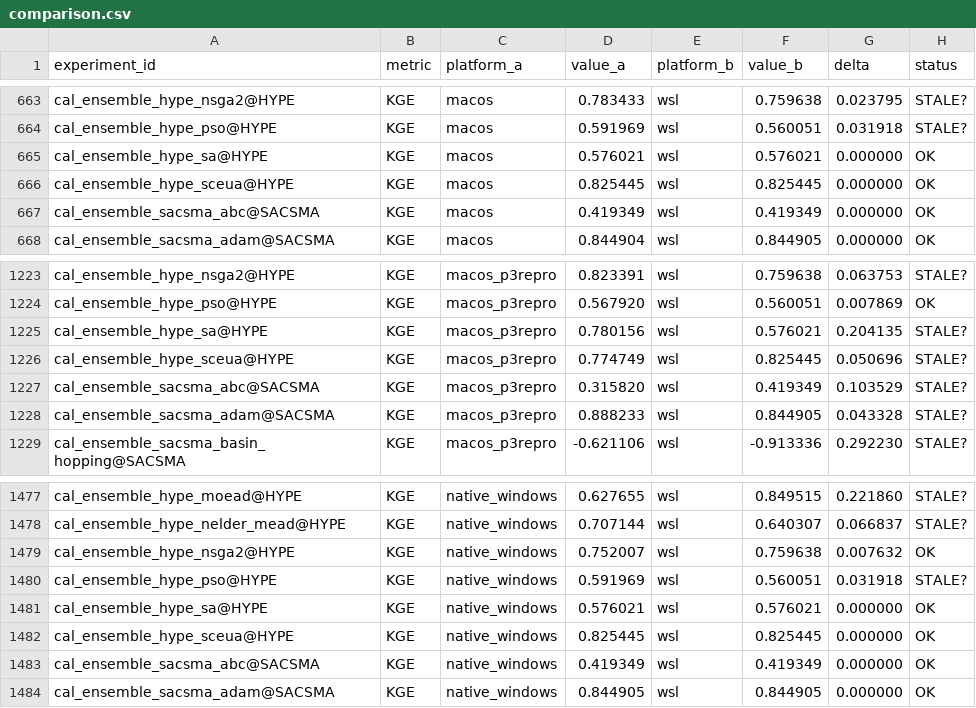
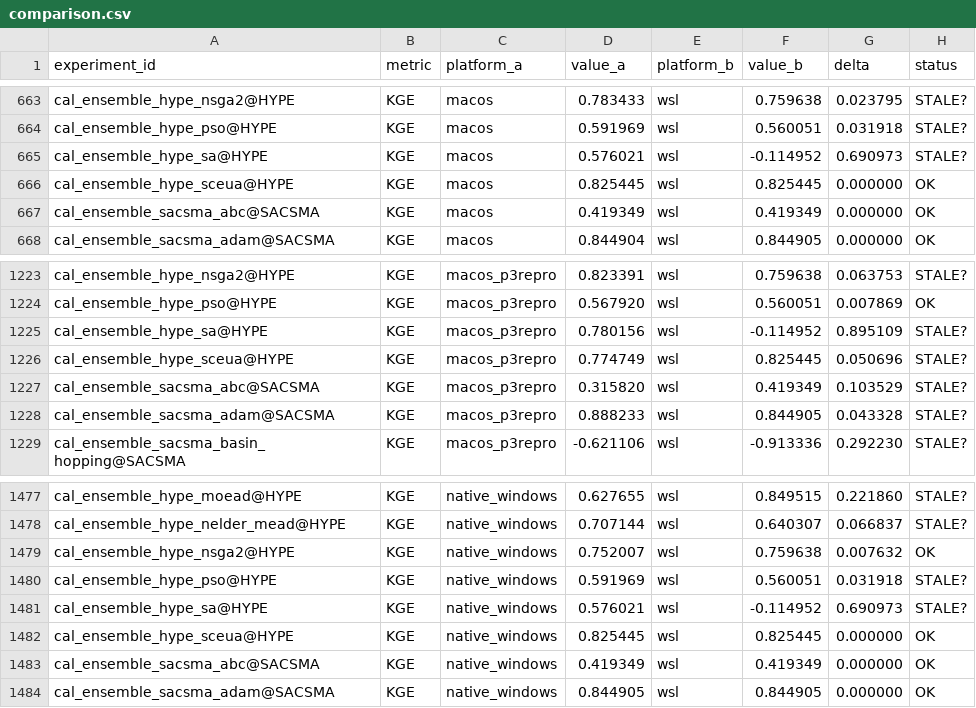
Before and after one commit to DarriEy/SYMFLUENCE, a CSV file: examples/paper_case_studies/repro_status/comparison.csv, drawn as a sheet; only a part is shown, gaps mark what is left out.

```diff
--- a/examples/paper_case_studies/repro_status/comparison.csv
+++ b/examples/paper_case_studies/repro_status/comparison.csv
@@ -664,3 +664,3 @@ cal_ensemble_hype_nsga2@HYPE,KGE,macos,0.783433,wsl,0.759638,0.023795,STALE?
 cal_ensemble_hype_pso@HYPE,KGE,macos,0.591969,wsl,0.560051,0.031918,STALE?
-cal_ensemble_hype_sa@HYPE,KGE,macos,0.576021,wsl,0.576021,0.000000,OK
+cal_ensemble_hype_sa@HYPE,KGE,macos,0.576021,wsl,-0.114952,0.690973,STALE?
 cal_ensemble_hype_sceua@HYPE,KGE,macos,0.825445,wsl,0.825445,0.000000,OK
@@ -1224,3 +1224,3 @@ cal_ensemble_hype_nsga2@HYPE,KGE,macos_p3repro,0.823391,wsl,0.759638,0.063753,ST
 cal_ensemble_hype_pso@HYPE,KGE,macos_p3repro,0.567920,wsl,0.560051,0.007869,OK
-cal_ensemble_hype_sa@HYPE,KGE,macos_p3repro,0.780156,wsl,0.576021,0.204135,STALE?
+cal_ensemble_hype_sa@HYPE,KGE,macos_p3repro,0.780156,wsl,-0.114952,0.895109,STALE?
 cal_ensemble_hype_sceua@HYPE,KGE,macos_p3repro,0.774749,wsl,0.825445,0.050696,STALE?
@@ -1480,3 +1480,3 @@ cal_ensemble_hype_nsga2@HYPE,KGE,native_windows,0.752007,wsl,0.759638,0.007632,O
 cal_ensemble_hype_pso@HYPE,KGE,native_windows,0.591969,wsl,0.560051,0.031918,STALE?
-cal_ensemble_hype_sa@HYPE,KGE,native_windows,0.576021,wsl,0.576021,0.000000,OK
+cal_ensemble_hype_sa@HYPE,KGE,native_windows,0.576021,wsl,-0.114952,0.690973,STALE?
 cal_ensemble_hype_sceua@HYPE,KGE,native_windows,0.825445,wsl,0.825445,0.000000,OK
```
Also changed, not shown: examples/paper_case_studies/repro_status/metrics_wsl.csv.
